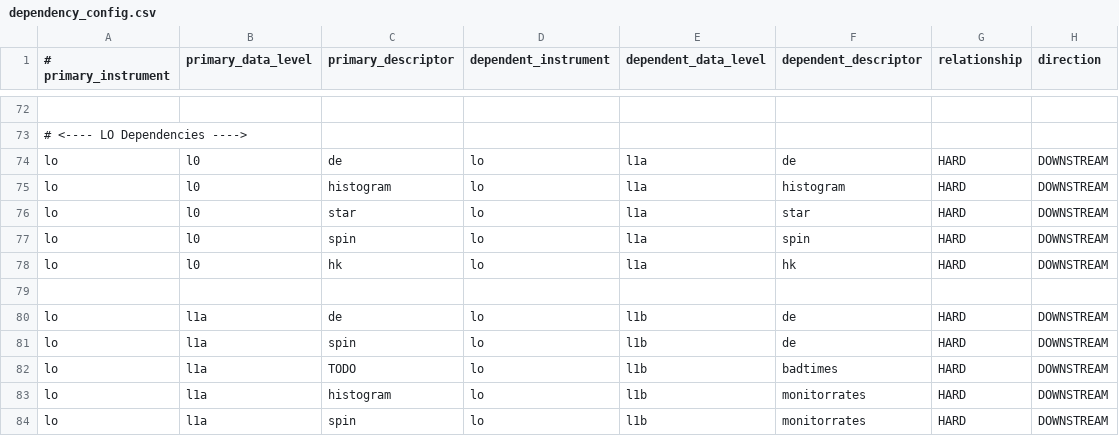
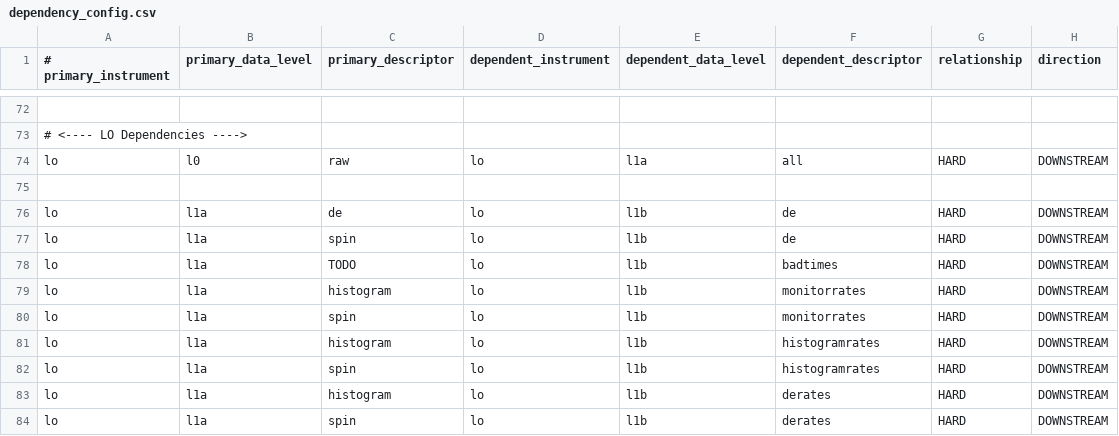
Before and after one commit to tech3371/sds-data-manager, a CSV file: sds_data_manager/lambda_code/SDSCode/dependency_config.csv, drawn as a sheet; only a part is shown, gaps mark what is left out; the shorter side is filled out with more unchanged rows; removed rows and columns are numbered as before the commit, all else as after; the diff names each change by its address in the sheet, - before the commit and + after, or states it on an @@ line.

Commit message:
updated lo l0 dependency (#340)

```diff
--- a/sds_data_manager/lambda_code/SDSCode/dependency_config.csv
+++ b/sds_data_manager/lambda_code/SDSCode/dependency_config.csv
-row 74: lo | l0 | de | lo | l1a | de | HARD | DOWNSTREAM
-row 75: lo | l0 | histogram | lo | l1a | histogram | HARD | DOWNSTREAM
-C74 (primary_descriptor): star
+C74 (primary_descriptor): raw
-F74 (dependent_descriptor): star
+F74 (dependent_descriptor): all
-row 77: lo | l0 | spin | lo | l1a | spin | HARD | DOWNSTREAM
-row 78: lo | l0 | hk | lo | l1a | hk | HARD | DOWNSTREAM
```
